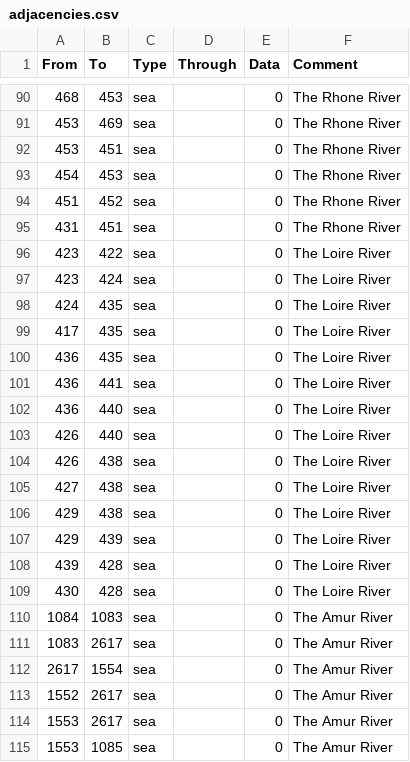
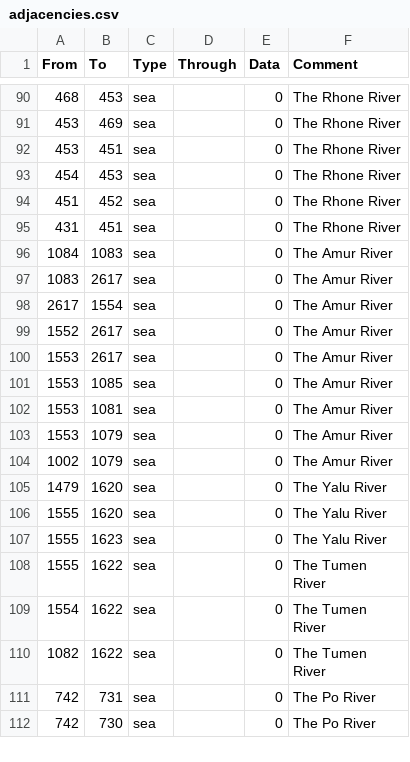
Before and after one commit to Marco-O-Panzer/HFM_MP_Series_Master, a CSV file: HMPS/map/adjacencies.csv, drawn as a sheet; only a part is shown, gaps mark what is left out; the shorter side is filled out with more unchanged rows.

Commit message:
Loire -2 Removed & Rivers updated
rivers.bmp updated to reflect the current -2 crossings

```diff
--- a/HMPS/map/adjacencies.csv
+++ b/HMPS/map/adjacencies.csv
@@ -95,16 +95,2 @@ From;To;Type;Through;Data;Comment
 431;451;sea;;0;The Rhone River
-423;422;sea;;0;The Loire River
-423;424;sea;;0;The Loire River
-424;435;sea;;0;The Loire River
-417;435;sea;;0;The Loire River
-436;435;sea;;0;The Loire River
-436;441;sea;;0;The Loire River
-436;440;sea;;0;The Loire River
-426;440;sea;;0;The Loire River
-426;438;sea;;0;The Loire River
-427;438;sea;;0;The Loire River
-429;438;sea;;0;The Loire River
-429;439;sea;;0;The Loire River
-439;428;sea;;0;The Loire River
-430;428;sea;;0;The Loire River
 1084;1083;sea;;0;The Amur River
```
Also changed, not shown: 2 other files.
